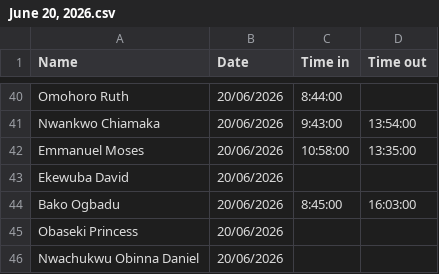
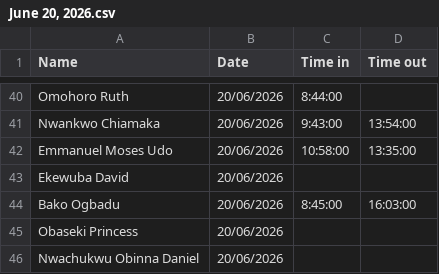
Before and after one commit to Greatcard11/Attendance, a CSV file: daily-attendance/June/June 20, 2026.csv, drawn as a sheet; only a part is shown, gaps mark what is left out.

Commit message:
Update June 20, 2026.csv

```diff
--- a/daily-attendance/June/June 20, 2026.csv
+++ b/daily-attendance/June/June 20, 2026.csv
@@ -41,3 +41,3 @@ Omohoro Ruth,20/06/2026,8:44:00,
 Nwankwo Chiamaka,20/06/2026,9:43:00,13:54:00
-Emmanuel Moses,20/06/2026,10:58:00,13:35:00
+Emmanuel Moses Udo,20/06/2026,10:58:00,13:35:00
 Ekewuba David,20/06/2026,,
```
